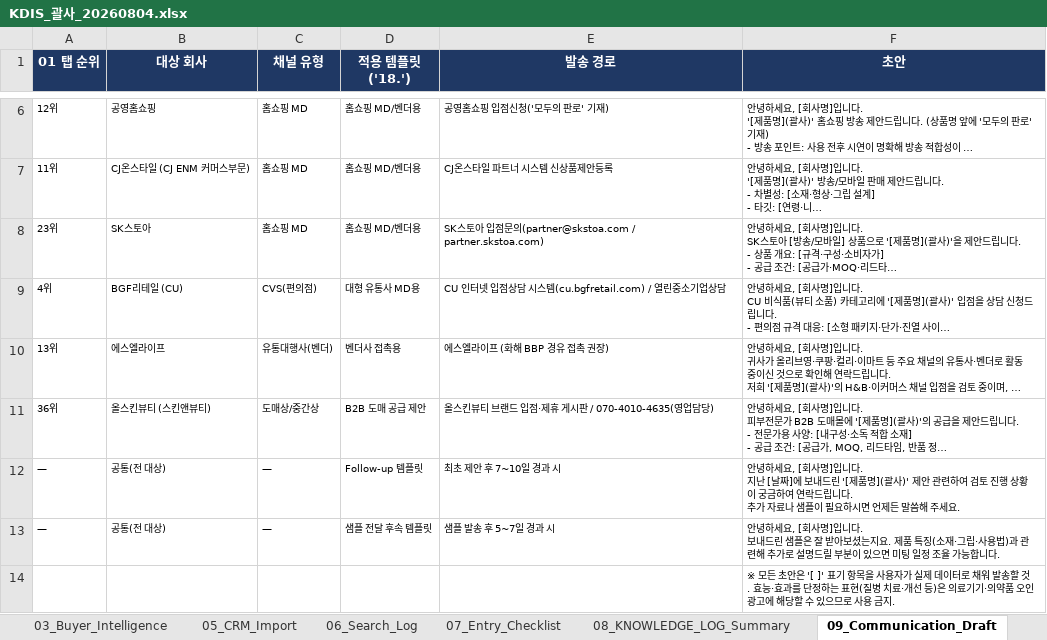
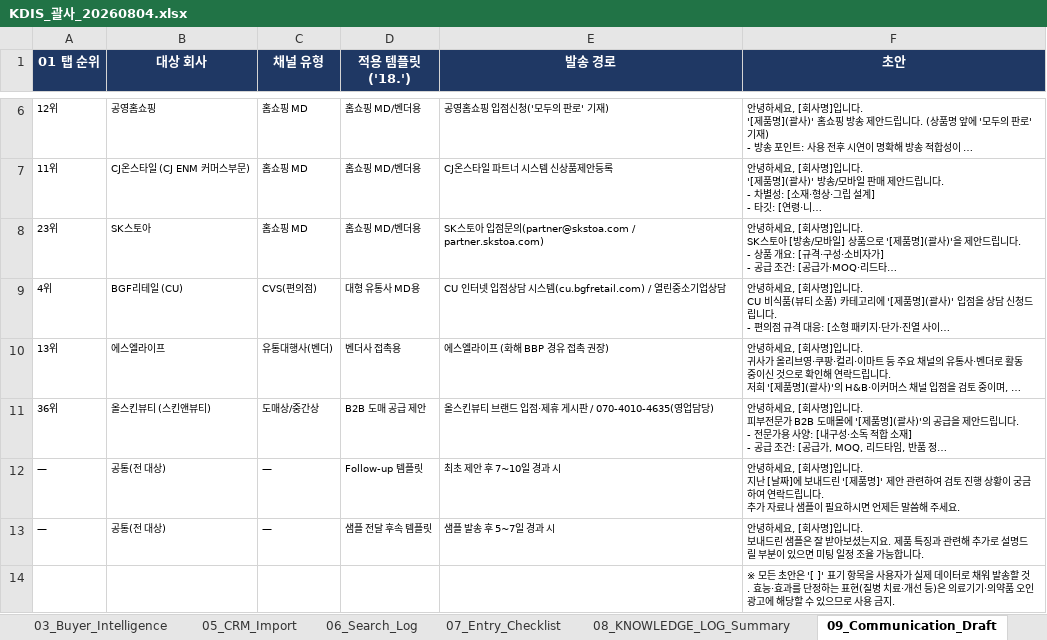
Before and after one commit to haengsun1009-ux/github-desktop, an Excel workbook: kdis/KDIS_괄사_20260804.xlsx, sheet 09_Communication_Draft, drawn as a sheet; only a part is shown, gaps mark what is left out; long unchanged cells end in …; values as stored, in another font and other column widths than the file's, no borders; the diff names each change by its address in the sheet, - before the commit and + after, or states it on an @@ line.

```diff
--- a/kdis/KDIS_괄사_20260804.xlsx (sheet 09_Communication_Draft)
+++ b/kdis/KDIS_괄사_20260804.xlsx (sheet 09_Communication_Draft)
-F12 (초안): …'[제품명](괄사)' 제안 관…
+F12 (초안): …'[제품명]' 제안 관…
-F13 (초안): …품 특징(소재·그립·사용법)과 관련…
+F13 (초안): …품 특징과 관련…
```
Also changed, not shown: sheet 10_Contact_Limits_Alt, sheet 00_Summary, sheet 08_KNOWLEDGE_LOG_Summary, sheet 06_Search_Log, 3 other files.
